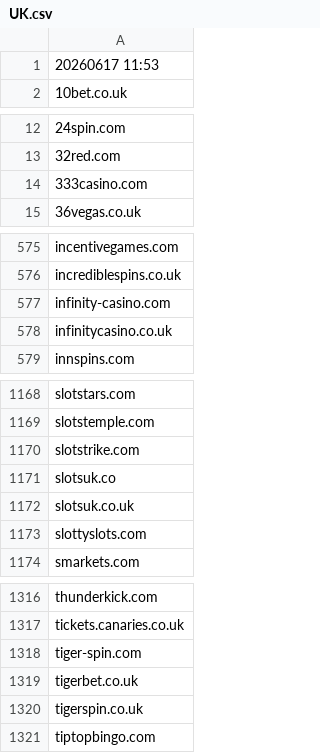
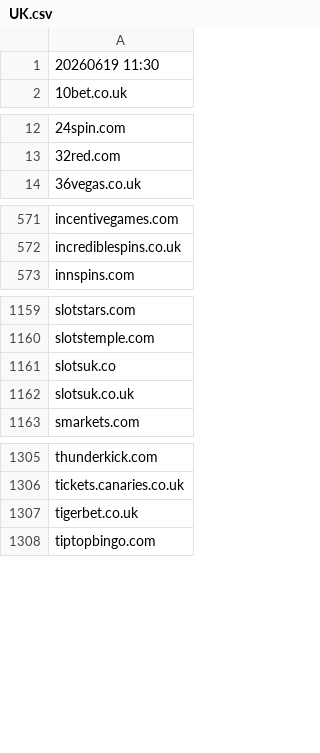
Before and after one commit to itsJustinCase/gamble-eagle, a CSV file: UK.csv, drawn as a sheet; only a part is shown, gaps mark what is left out; the diff covers the shown part only.

Commit message:
update UK.csv

```diff
--- a/UK.csv
+++ b/UK.csv
@@ -1,2 +1,2 @@
-20260617 11:53
+20260619 11:30
 10bet.co.uk
@@ -13,3 +13,2 @@
 32red.com
-333casino.com
 36vegas.co.uk
@@ -576,4 +572,2 @@ incentivegames.com
 incrediblespins.co.uk
-infinity-casino.com
-infinitycasino.co.uk
 innspins.com
@@ -1169,6 +1160,4 @@ slotstars.com
 slotstemple.com
-slotstrike.com
 slotsuk.co
 slotsuk.co.uk
-slottyslots.com
 smarkets.com
@@ -1317,5 +1306,3 @@ thunderkick.com
 tickets.canaries.co.uk
-tiger-spin.com
 tigerbet.co.uk
-tigerspin.co.uk
 tiptopbingo.com
```
Also changed, not shown: 2 added rows and 8 removed rows elsewhere in this file.
